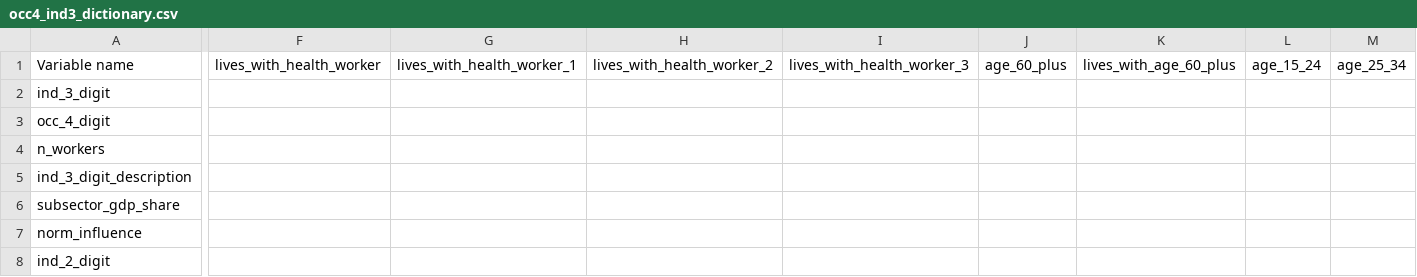
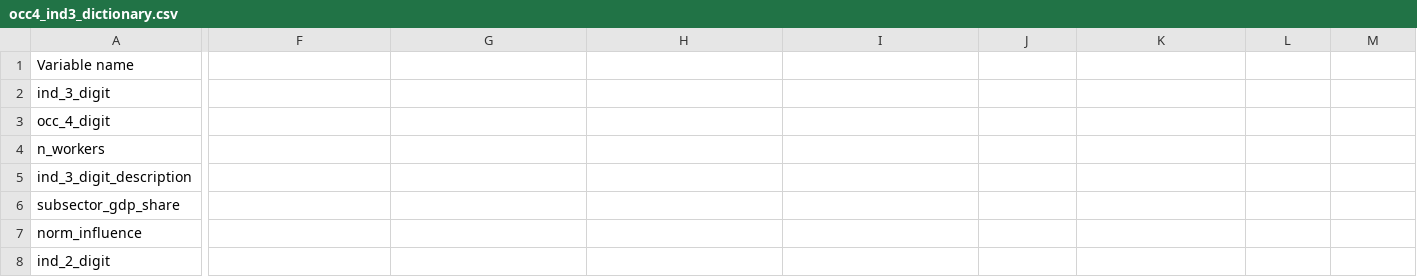
Before and after one commit to pbaylis/vse-risk-tool, a CSV file: data/output/BC/occ4_ind3_dictionary.csv, drawn as a sheet; only a part is shown, gaps mark what is left out; the diff covers the shown part only; the diff names each change by its address in the sheet, - before the commit and + after, or states it on an @@ line.

Commit message:
Update occ4_ind3_dictionary.csv
small fixes

```diff
--- a/data/output/BC/occ4_ind3_dictionary.csv
+++ b/data/output/BC/occ4_ind3_dictionary.csv
-F1: lives_with_health_worker
+F1: (empty)
-G1: lives_with_health_worker_1
+G1: (empty)
-H1: lives_with_health_worker_2
+H1: (empty)
-I1: lives_with_health_worker_3
+I1: (empty)
-J1: age_60_plus
+J1: (empty)
-K1: lives_with_age_60_plus
+K1: (empty)
-L1: age_15_24
+L1: (empty)
-M1: age_25_34
+M1: (empty)
```
Also changed, not shown: 28 edited cells elsewhere in this file.
